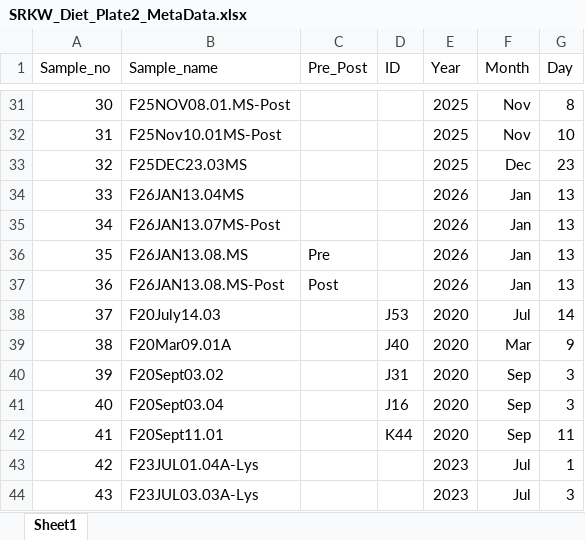
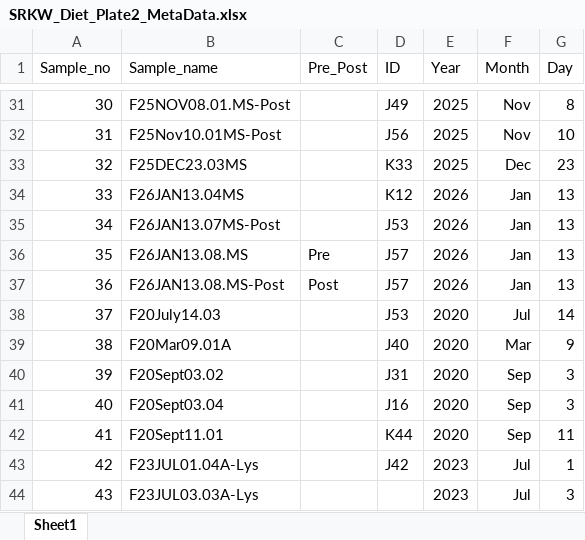
Before and after one commit to m-ball3/SRKW, an Excel workbook: metadata/Plate2/SRKW_Diet_Plate2_MetaData.xlsx, sheet Sheet1, drawn as a sheet; only a part is shown, gaps mark what is left out; values as stored, in another font and other column widths than the file's, no borders; the diff covers the shown part only; the diff names each change by its address in the sheet, - before the commit and + after, or states it on an @@ line.

```diff
--- a/metadata/Plate2/SRKW_Diet_Plate2_MetaData.xlsx (sheet Sheet1)
+++ b/metadata/Plate2/SRKW_Diet_Plate2_MetaData.xlsx (sheet Sheet1)
-D31 (ID): (empty)
+D31 (ID): J49
-D32 (ID): (empty)
+D32 (ID): J56
-D33 (ID): (empty)
+D33 (ID): K33
-D34 (ID): (empty)
+D34 (ID): K12
-D35 (ID): (empty)
+D35 (ID): J53
-D36:D37 (ID): (empty)
+D36:D37 (ID): J57
-D43 (ID): (empty)
+D43 (ID): J42
```
Also changed, not shown: 25 edited cells elsewhere in this sheet, metadata/Plate1/SRKW_Diet_Plate1_MetaData.xlsx, metadata/Plate3/SRKW_Diet_Plate3_MetaData.xlsx, 41 other files.
